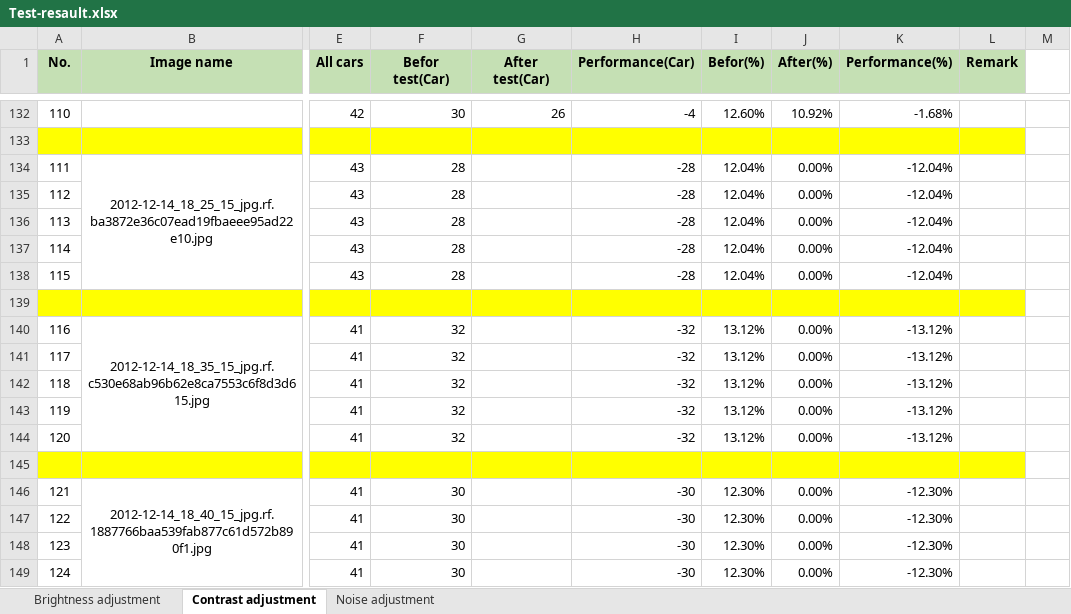
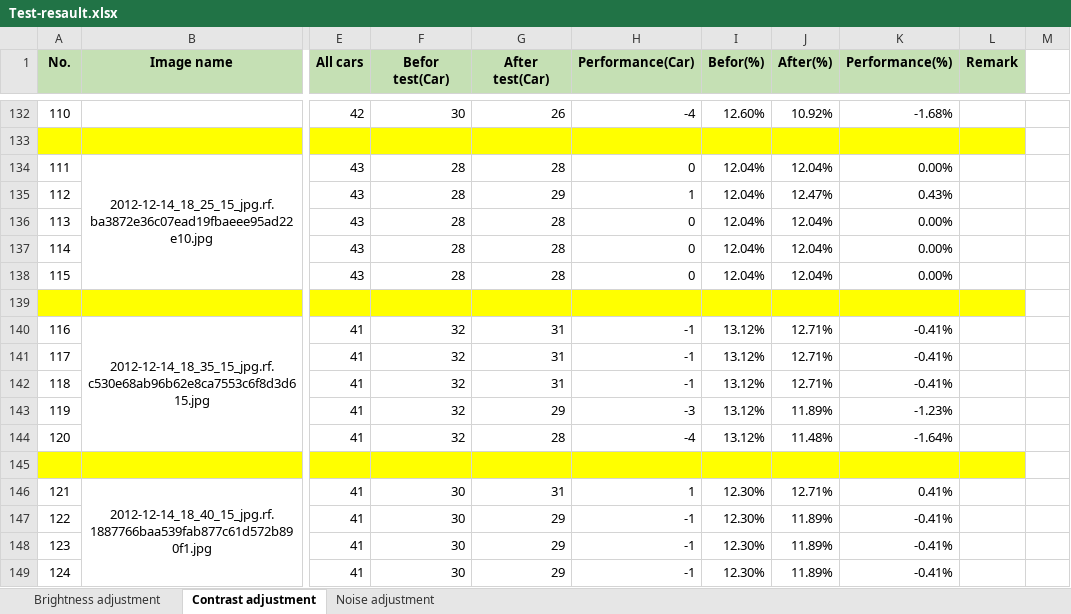
Before and after one commit to praphans/parking-lot-image-processing, an Excel workbook: Resault/Test-resault.xlsx, sheet Contrast adjustment, drawn as a sheet; only a part is shown, gaps mark what is left out; values as stored, in another font and other column widths than the file's, no borders; the diff covers the shown part only; the diff names each change by its address in the sheet, - before the commit and + after, or states it on an @@ line.

Commit message:
fix: add test Noise

```diff
--- a/Resault/Test-resault.xlsx (sheet Contrast adjustment)
+++ b/Resault/Test-resault.xlsx (sheet Contrast adjustment)
-G134 (After test(Car)): (empty)
+G134 (After test(Car)): 28
-H134 (Performance(Car)): -28
+H134 (Performance(Car)): 0
-J134 (After(%)): 0.00%
+J134 (After(%)): 12.04%
-K134 (Performance(%)): -12.04%
+K134 (Performance(%)): 0.00%
-G135 (After test(Car)): (empty)
+G135 (After test(Car)): 29
-H135 (Performance(Car)): -28
+H135 (Performance(Car)): 1
-J135 (After(%)): 0.00%
+J135 (After(%)): 12.47%
-K135 (Performance(%)): -12.04%
+K135 (Performance(%)): 0.43%
-G136:G138 (After test(Car)): (empty)
+G136:G138 (After test(Car)): 28
-H136:H138 (Performance(Car)): -28
+H136:H138 (Performance(Car)): 0
-J136:J138 (After(%)): 0.00%
+J136:J138 (After(%)): 12.04%
-K136:K138 (Performance(%)): -12.04%
+K136:K138 (Performance(%)): 0.00%
-G140:G142 (After test(Car)): (empty)
+G140:G142 (After test(Car)): 31
-H140:H142 (Performance(Car)): -32
+H140:H142 (Performance(Car)): -1
-J140:J142 (After(%)): 0.00%
+J140:J142 (After(%)): 12.71%
-K140:K142 (Performance(%)): -13.12%
+K140:K142 (Performance(%)): -0.41%
-G143 (After test(Car)): (empty)
+G143 (After test(Car)): 29
-H143 (Performance(Car)): -32
+H143 (Performance(Car)): -3
-J143 (After(%)): 0.00%
+J143 (After(%)): 11.89%
-K143 (Performance(%)): -13.12%
+K143 (Performance(%)): -1.23%
-G144 (After test(Car)): (empty)
+G144 (After test(Car)): 28
-H144 (Performance(Car)): -32
+H144 (Performance(Car)): -4
-J144 (After(%)): 0.00%
+J144 (After(%)): 11.48%
-K144 (Performance(%)): -13.12%
+K144 (Performance(%)): -1.64%
-G146 (After test(Car)): (empty)
+G146 (After test(Car)): 31
-H146 (Performance(Car)): -30
+H146 (Performance(Car)): 1
-J146 (After(%)): 0.00%
+J146 (After(%)): 12.71%
-K146 (Performance(%)): -12.30%
+K146 (Performance(%)): 0.41%
-G147:G149 (After test(Car)): (empty)
+G147:G149 (After test(Car)): 29
-H147:H149 (Performance(Car)): -30
+H147:H149 (Performance(Car)): -1
-J147:J149 (After(%)): 0.00%
+J147:J149 (After(%)): 11.89%
-K147:K149 (Performance(%)): -12.30%
+K147:K149 (Performance(%)): -0.41%
```
Also changed, not shown: 1504 edited cells elsewhere in this sheet, 1 other file.
